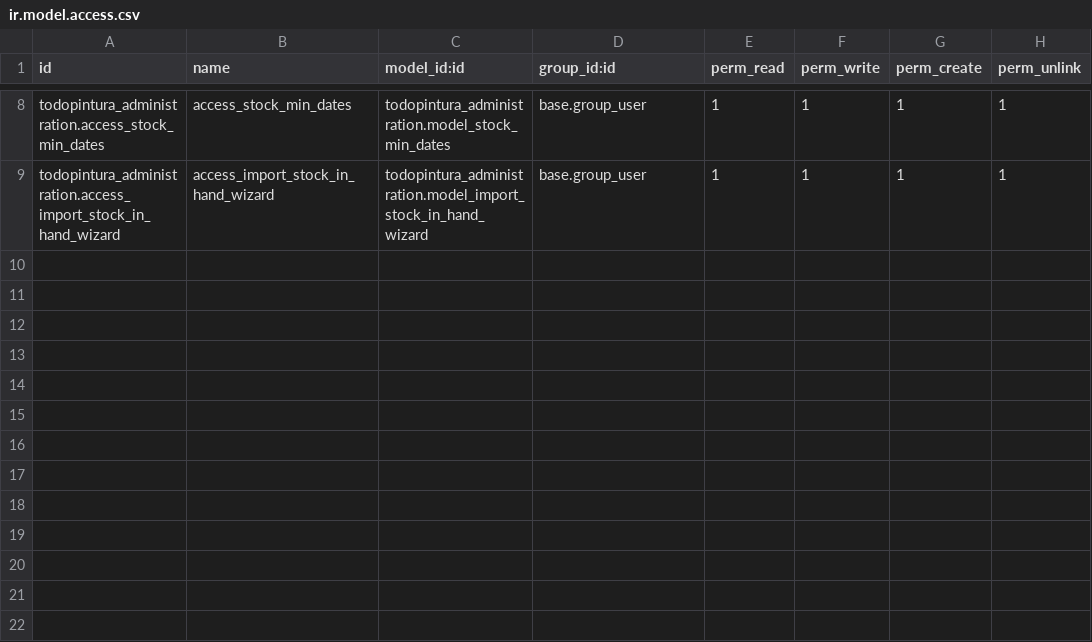
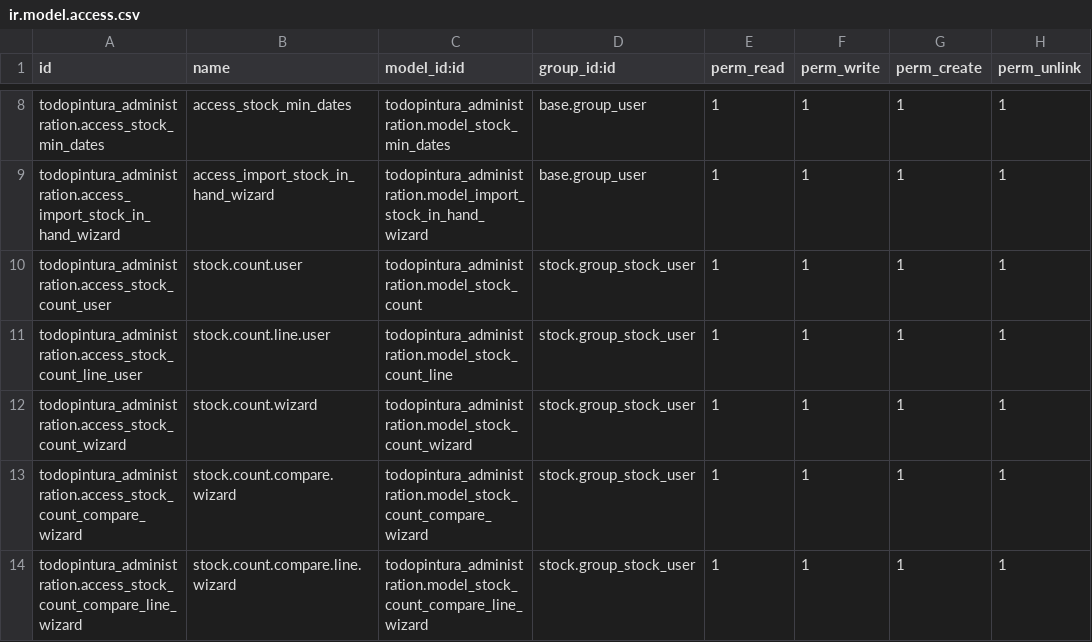
Before and after one commit to xtendoo-corporation/custom-todopinturas, a CSV file: todopintura_administration/security/ir.model.access.csv, drawn as a sheet; only a part is shown, gaps mark what is left out; the diff names each change by its address in the sheet, - before the commit and + after, or states it on an @@ line.

```diff
--- a/todopintura_administration/security/ir.model.access.csv
+++ b/todopintura_administration/security/ir.model.access.csv
+row 10: todopintura_administration.access_stock_count_user | stock.count.user | todopintura_administration.model_stock_count | stock.group_stock_user | 1 | 1 | 1 | 1
+row 11: todopintura_administration.access_stock_count_line_user | stock.count.line.user | todopintura_administration.model_stock_count_line | stock.group_stock_user | 1 | 1 | 1 | 1
+row 12: todopintura_administration.access_stock_count_wizard | stock.count.wizard | todopintura_administration.model_stock_count_wizard | stock.group_stock_user | 1 | 1 | 1 | 1
+row 13: todopintura_administration.access_stock_count_compare_wizard | stock.count.compare.wizard | todopintura_administration.model_stock_count_compare_wizard | stock.group_stock_user | 1 | 1 | 1 | 1
+row 14: todopintura_administration.access_stock_count_compare_line_wizard | stock.count.compare.line.wizard | todopintura_administration.model_stock_count_compare_line_wizard | stock.group_stock_user | 1 | 1 | 1 | 1
```
Also changed, not shown: 11 other files.
